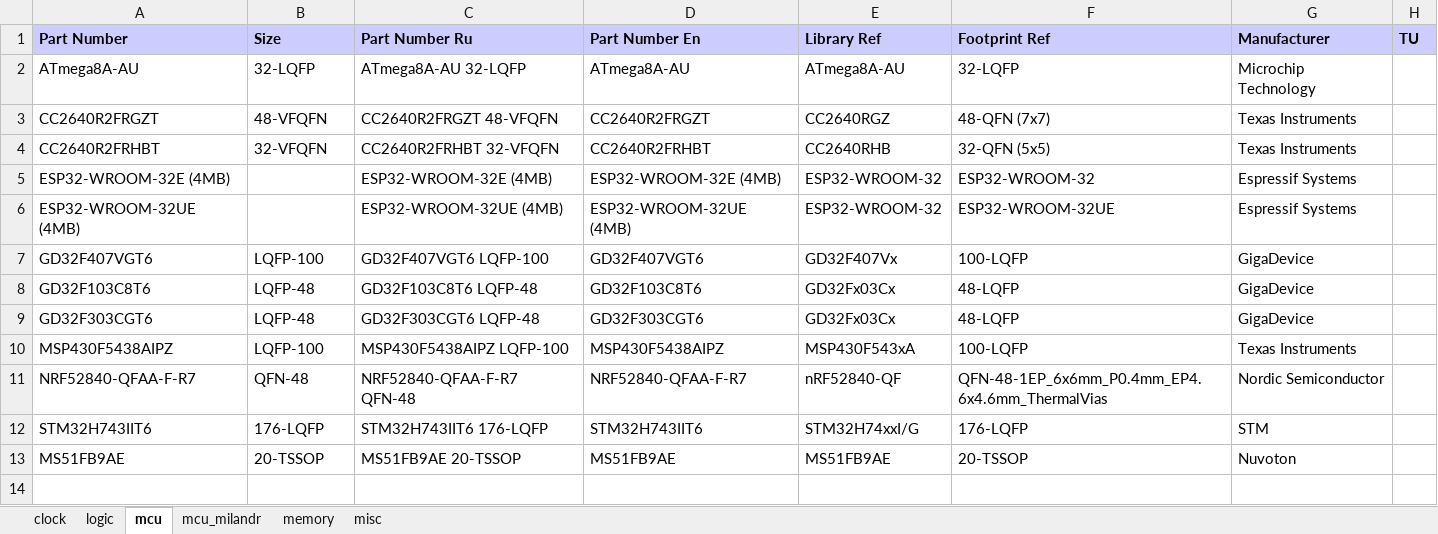
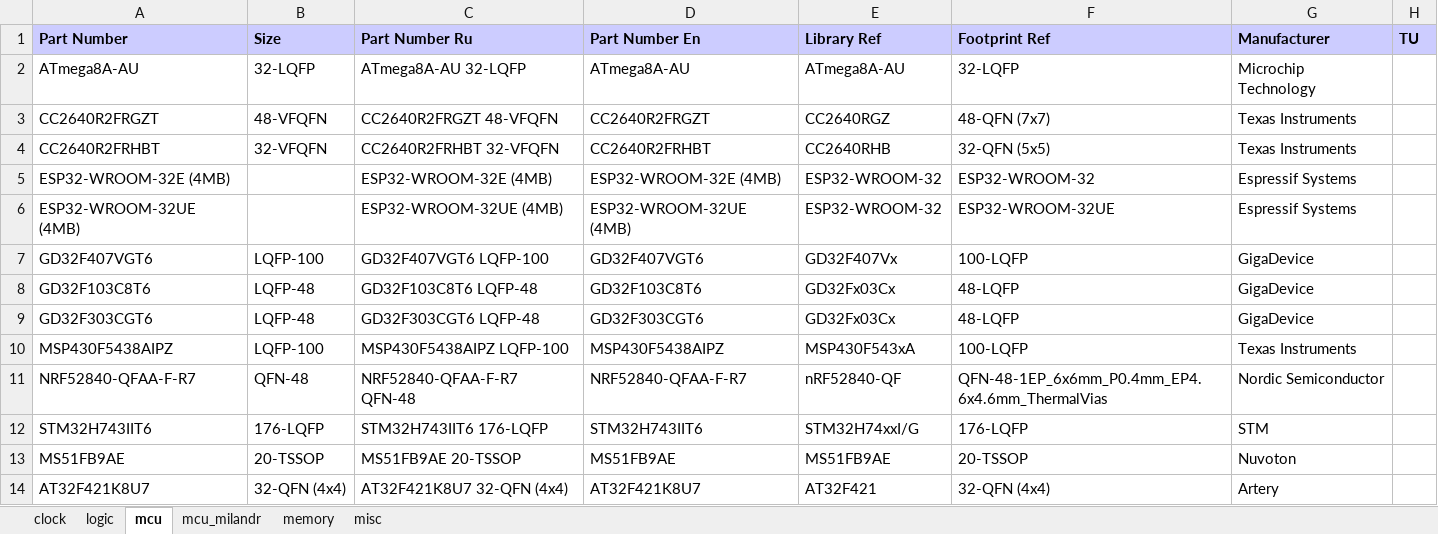
Before and after one commit to garou-g/elem_altium_db2, an Excel workbook: library/digital.xlsx, sheet mcu, drawn as a sheet; values as stored, in another font and other column widths than the file's, no borders; the diff names each change by its address in the sheet, - before the commit and + after, or states it on an @@ line.

```diff
--- a/library/digital.xlsx (sheet mcu)
+++ b/library/digital.xlsx (sheet mcu)
+row 14: AT32F421K8U7 | 32-QFN (4x4) | AT32F421K8U7 32-QFN (4x4) | AT32F421K8U7 | AT32F421 | 32-QFN (4x4) | Artery
```
Also changed, not shown: library/connectors.xlsx, 4 other files.
